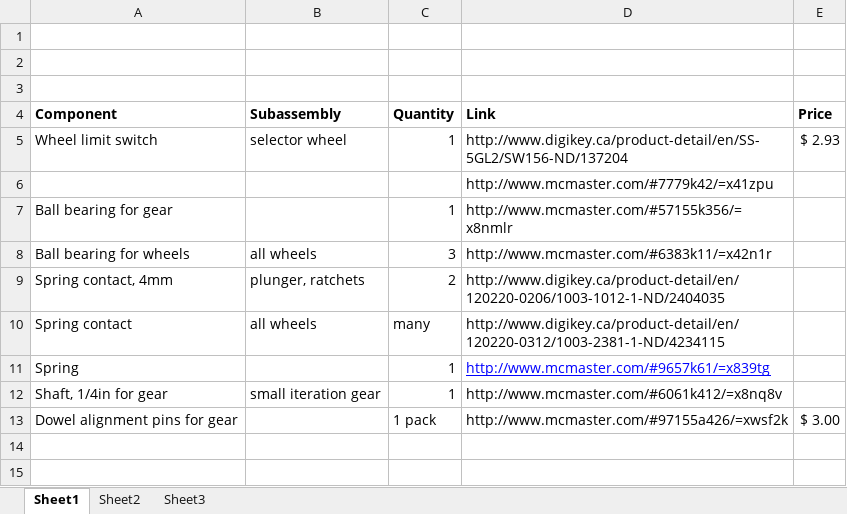
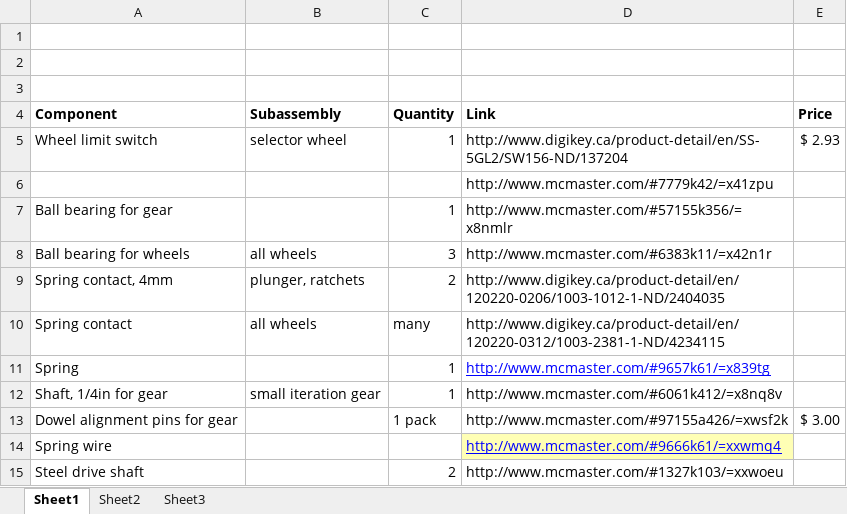
Before and after one commit to colin353/enigma-machine, an Excel workbook: BOM.xlsx, sheet Sheet1, drawn as a sheet; values as stored, in another font and other column widths than the file's, no borders; the diff names each change by its address in the sheet, - before the commit and + after, or states it on an @@ line.

```diff
--- a/BOM.xlsx (sheet Sheet1)
+++ b/BOM.xlsx (sheet Sheet1)
+row 14: Spring wire |  |  | http://www.mcmaster.com/#9666k61/=xxwmq4
+row 15: Steel drive shaft |  | 2 | http://www.mcmaster.com/#1327k103/=xxwoeu
```
Also changed, not shown: 12 other files.
